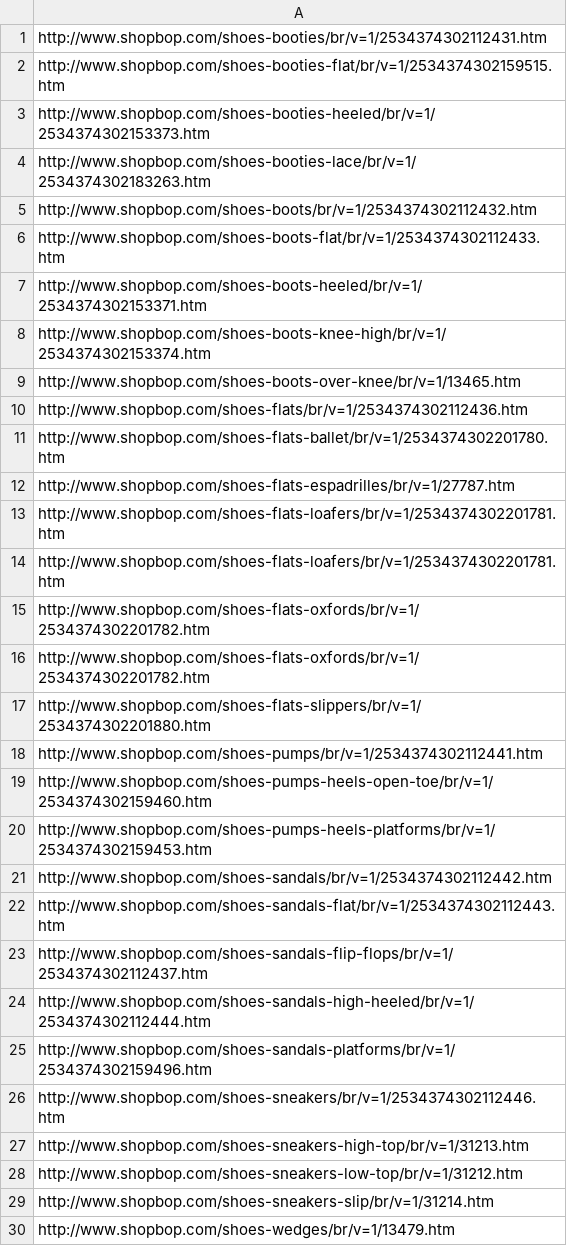
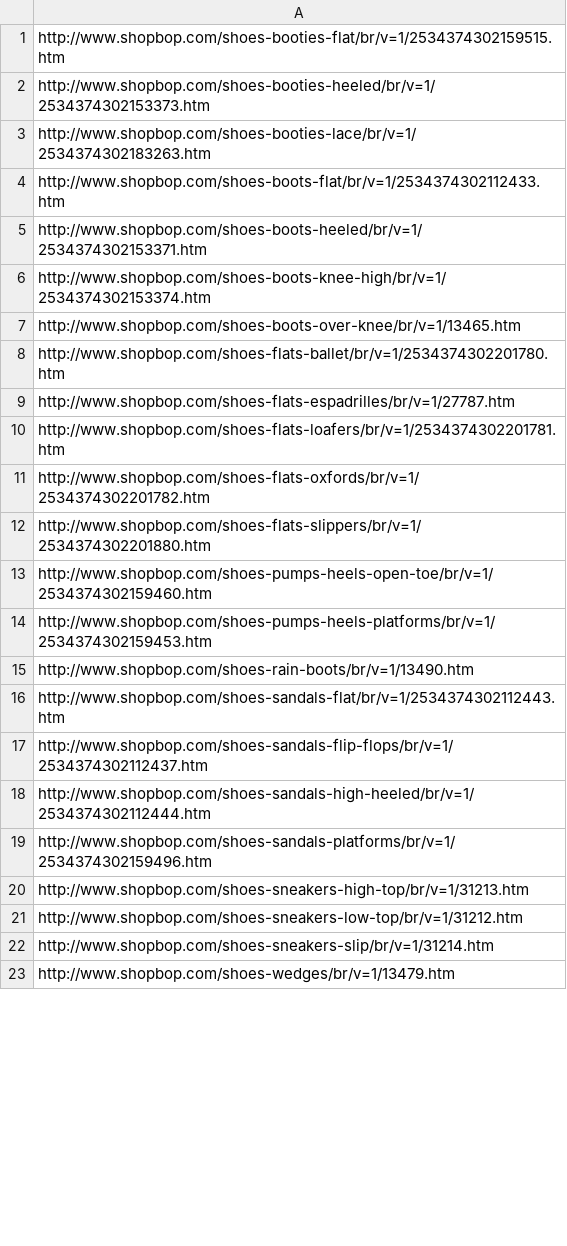
Before and after one commit to mamun1980/shopbop, a CSV file: shoes.csv, drawn as a sheet; only a part is shown; the diff covers the shown part only.

```diff
--- a/shoes.csv
+++ b/shoes.csv
@@ -1,2 +1 @@
-"http://www.shopbop.com/shoes-booties/br/v=1/2534374302112431.htm",
 "http://www.shopbop.com/shoes-booties-flat/br/v=1/2534374302159515.htm",
@@ -4,3 +3,2 @@
 "http://www.shopbop.com/shoes-booties-lace/br/v=1/2534374302183263.htm",
-"http://www.shopbop.com/shoes-boots/br/v=1/2534374302112432.htm",
 "http://www.shopbop.com/shoes-boots-flat/br/v=1/2534374302112433.htm",
@@ -9,3 +7,2 @@
 "http://www.shopbop.com/shoes-boots-over-knee/br/v=1/13465.htm",
-"http://www.shopbop.com/shoes-flats/br/v=1/2534374302112436.htm",
 "http://www.shopbop.com/shoes-flats-ballet/br/v=1/2534374302201780.htm",
@@ -13,10 +10,7 @@
 "http://www.shopbop.com/shoes-flats-loafers/br/v=1/2534374302201781.htm",
-"http://www.shopbop.com/shoes-flats-loafers/br/v=1/2534374302201781.htm",
-"http://www.shopbop.com/shoes-flats-oxfords/br/v=1/2534374302201782.htm",
 "http://www.shopbop.com/shoes-flats-oxfords/br/v=1/2534374302201782.htm",
 "http://www.shopbop.com/shoes-flats-slippers/br/v=1/2534374302201880.htm",
-"http://www.shopbop.com/shoes-pumps/br/v=1/2534374302112441.htm",
 "http://www.shopbop.com/shoes-pumps-heels-open-toe/br/v=1/2534374302159460.htm",
 "http://www.shopbop.com/shoes-pumps-heels-platforms/br/v=1/2534374302159453.htm",
-"http://www.shopbop.com/shoes-sandals/br/v=1/2534374302112442.htm",
+"http://www.shopbop.com/shoes-rain-boots/br/v=1/13490.htm",
 "http://www.shopbop.com/shoes-sandals-flat/br/v=1/2534374302112443.htm",
@@ -25,3 +19,2 @@
 "http://www.shopbop.com/shoes-sandals-platforms/br/v=1/2534374302159496.htm",
-"http://www.shopbop.com/shoes-sneakers/br/v=1/2534374302112446.htm",
 "http://www.shopbop.com/shoes-sneakers-high-top/br/v=1/31213.htm",
```
Also changed, not shown: 1 added row and 1 edited cell elsewhere in this file, 9 other files.
